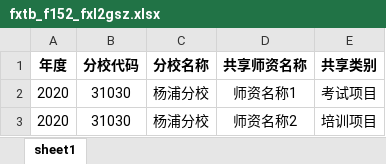
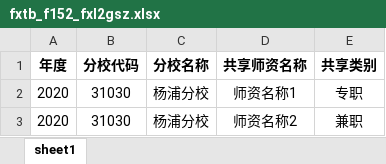
Before and after one commit to 2285561715/souAudit, an Excel workbook: src/assets/fxsj_mb/fxtb_f152_fxl2gsz.xlsx, sheet sheet1, drawn as a sheet; values as stored, in another font and other column widths than the file's, no borders; the diff names each change by its address in the sheet, - before the commit and + after, or states it on an @@ line.

```diff
--- a/src/assets/fxsj_mb/fxtb_f152_fxl2gsz.xlsx (sheet sheet1)
+++ b/src/assets/fxsj_mb/fxtb_f152_fxl2gsz.xlsx (sheet sheet1)
-E2 (共享类别): 考试项目
+E2 (共享类别): 专职
-E3 (共享类别): 培训项目
+E3 (共享类别): 兼职
```
Also changed, not shown: src/assets/fxsj_mb/fxtb_f151_fxl2gkc.xlsx, 33 other files.
